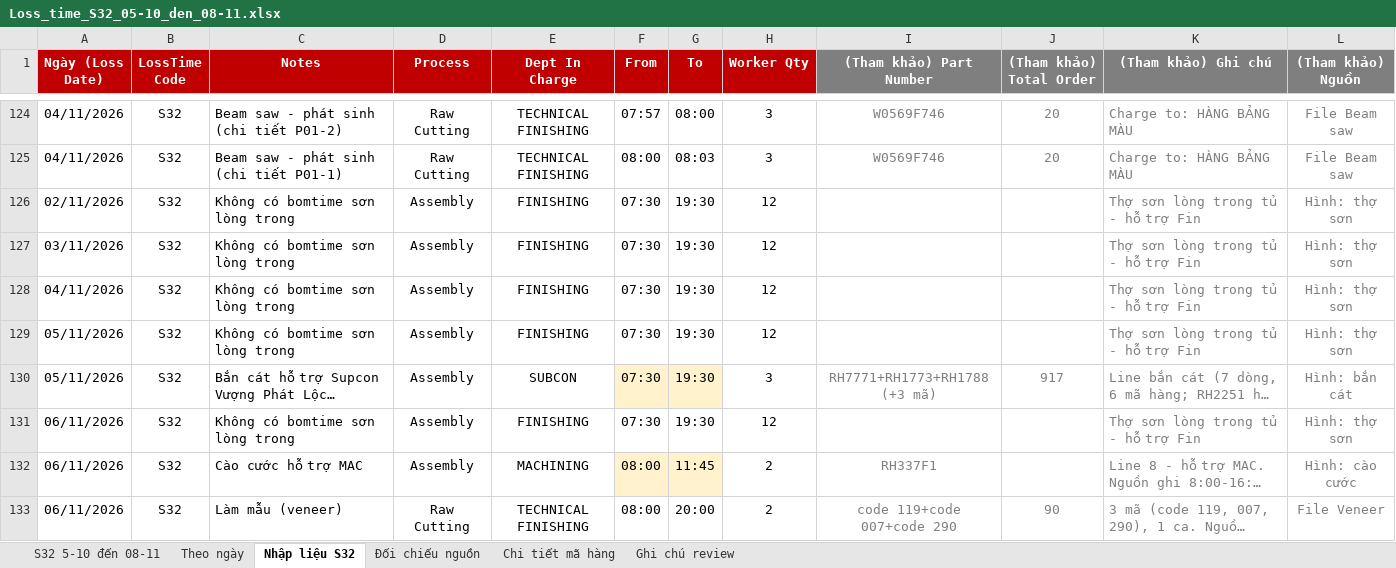
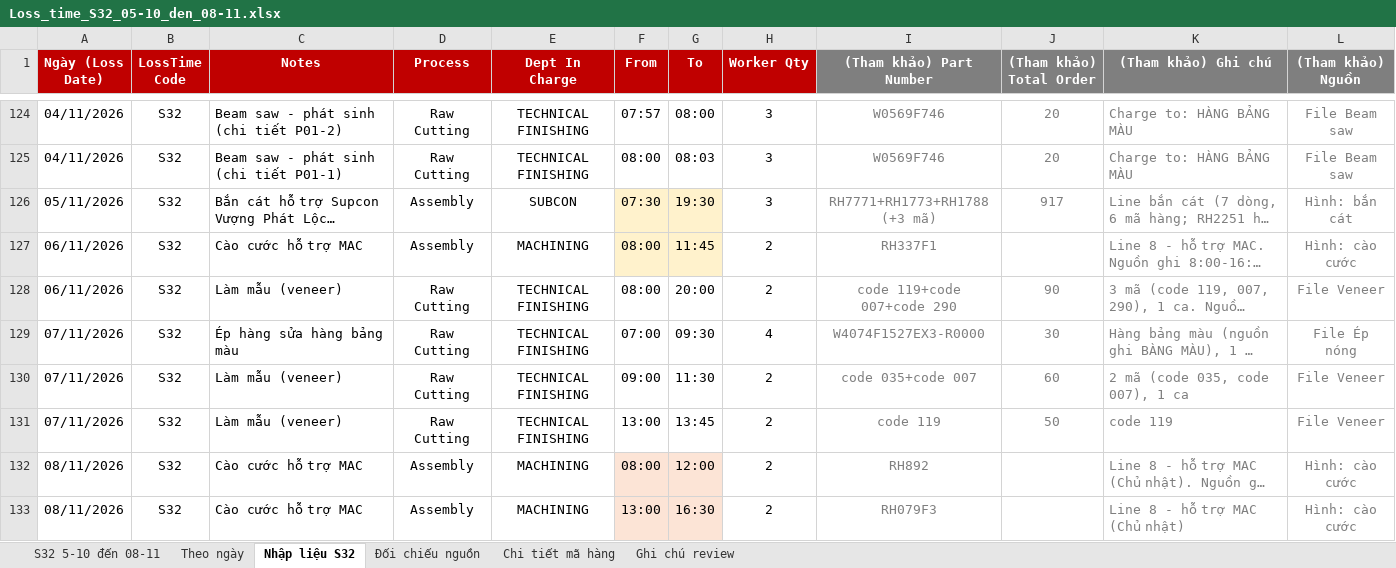
Before and after one commit to Aurora241/Rochdale-Spears, an Excel workbook: loss-time/outputs/Loss_time_S32_05-10_den_08-11.xlsx, sheet Nhập liệu S32, drawn as a sheet; only a part is shown, gaps mark what is left out; the shorter side is filled out with more unchanged rows; long unchanged cells end in …; values as stored, in another font and other column widths than the file's, no borders; the diff covers the shown part only; the diff names each change by its address in the sheet, - before the commit and + after, or states it on an @@ line.

```diff
--- a/loss-time/outputs/Loss_time_S32_05-10_den_08-11.xlsx (sheet Nhập liệu S32)
+++ b/loss-time/outputs/Loss_time_S32_05-10_den_08-11.xlsx (sheet Nhập liệu S32)
-row 126: 02/11/2026 | S32 | Không có bomtime sơn lòng trong | Assembly | FINISHING | 07:30 | 19:30 | 12 |  |  | Thợ sơn lòng trong tủ - hỗ trợ Fin | Hình: thợ sơn
-row 127: 03/11/2026 | S32 | Không có bomtime sơn lòng trong | Assembly | FINISHING | 07:30 | 19:30 | 12 |  |  | Thợ sơn lòng trong tủ - hỗ trợ Fin | Hình: thợ sơn
-row 128: 04/11/2026 | S32 | Không có bomtime sơn lòng trong | Assembly | FINISHING | 07:30 | 19:30 | 12 |  |  | Thợ sơn lòng trong tủ - hỗ trợ Fin | Hình: thợ sơn
-row 129: 05/11/2026 | S32 | Không có bomtime sơn lòng trong | Assembly | FINISHING | 07:30 | 19:30 | 12 |  |  | Thợ sơn lòng trong tủ - hỗ trợ Fin | Hình: thợ sơn
-row 131: 06/11/2026 | S32 | Không có bomtime sơn lòng trong | Assembly | FINISHING | 07:30 | 19:30 | 12 |  |  | Thợ sơn lòng trong tủ - hỗ trợ Fin | Hình: thợ sơn
```
Also changed, not shown: 2 removed rows elsewhere in this sheet, sheet S32 5-10 đến 08-11, sheet Theo ngày, sheet Đối chiếu nguồn, sheet Ghi chú review, formulas that keep their value, loss-time/outputs/Loss_time_White_Wood_W45.xlsx, loss-time/outputs/Machining_Assy_Downtime_W45.xlsx, 7 other files.
